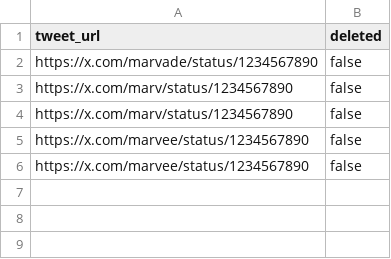
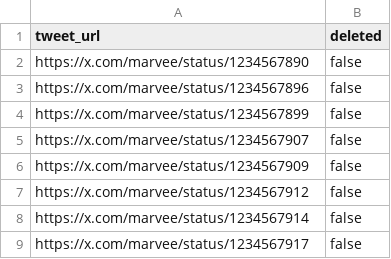
Before and after one commit to MarvsConcept/tweet-audit, a CSV file: output/flagged_tweets.csv, drawn as a sheet.

```diff
--- a/output/flagged_tweets.csv
+++ b/output/flagged_tweets.csv
@@ -1,6 +1,9 @@
 tweet_url,deleted
-https://x.com/marvade/status/1234567890,false
-https://x.com/marv/status/1234567890,false
-https://x.com/marv/status/1234567890,false
 https://x.com/marvee/status/1234567890,false
-https://x.com/marvee/status/1234567890,false
+https://x.com/marvee/status/1234567896,false
+https://x.com/marvee/status/1234567899,false
+https://x.com/marvee/status/1234567907,false
+https://x.com/marvee/status/1234567909,false
+https://x.com/marvee/status/1234567912,false
+https://x.com/marvee/status/1234567914,false
+https://x.com/marvee/status/1234567917,false
```
Also changed, not shown: 2 other files.
